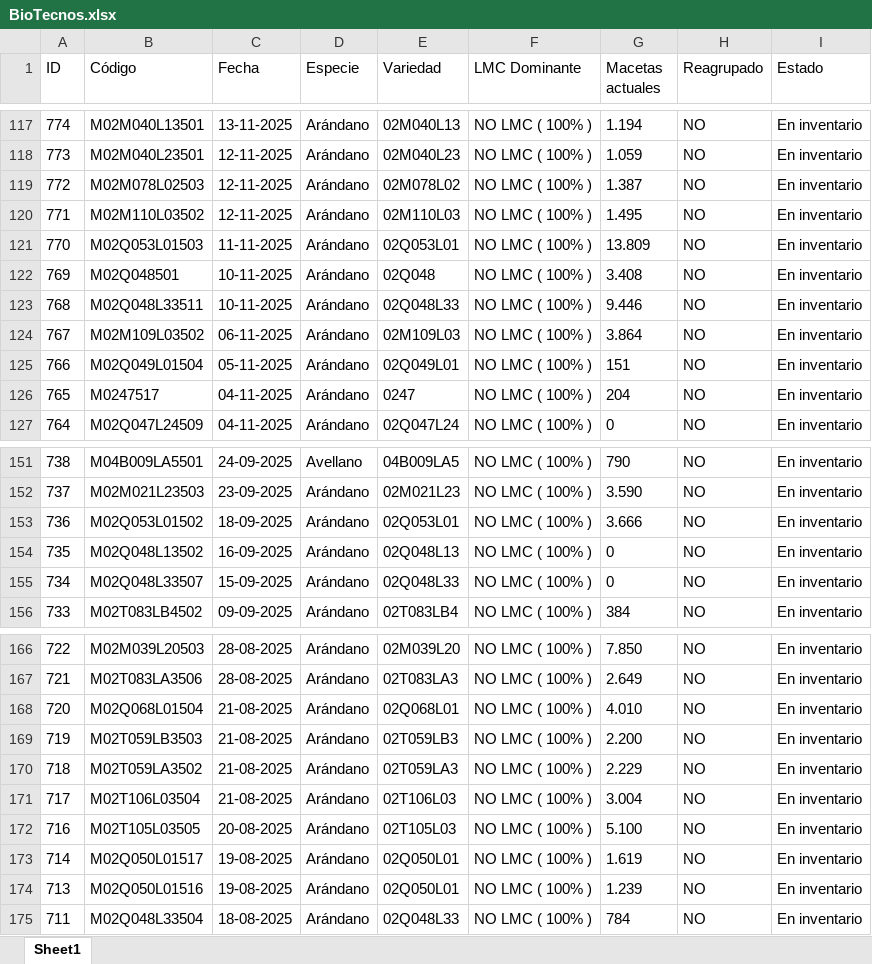
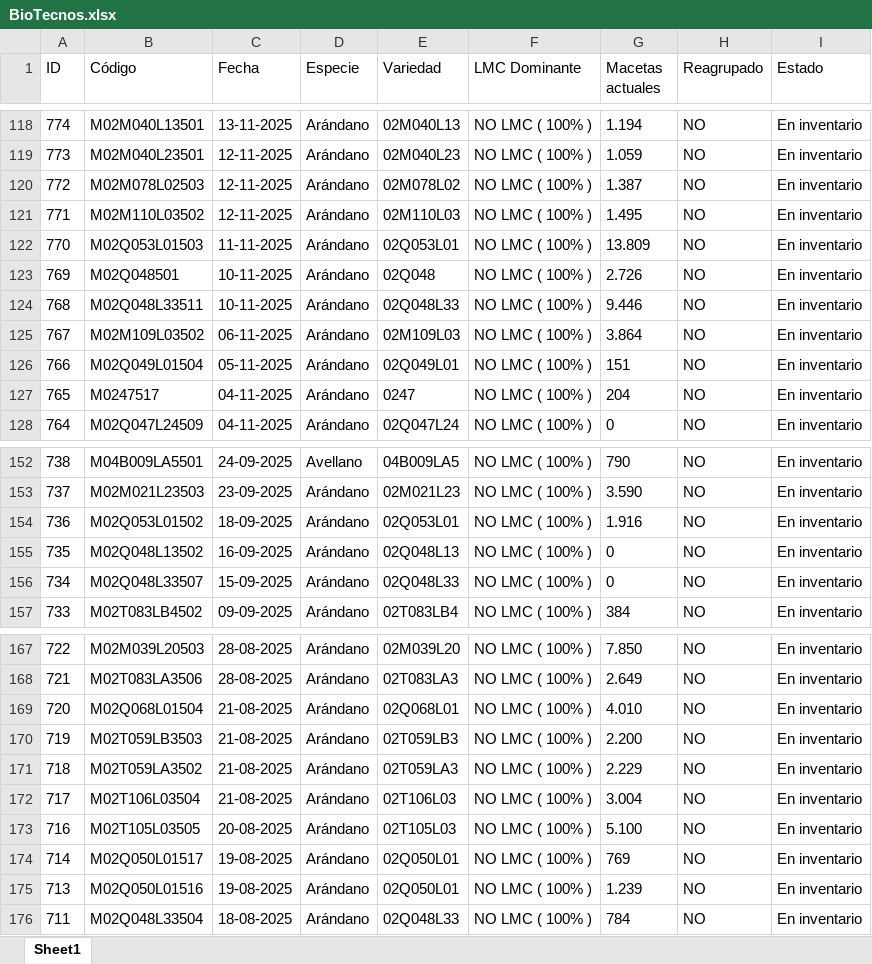
Before and after one commit to bryanvielma/MUESTREO_MACRO, an Excel workbook: data/BioTecnos.xlsx, sheet Sheet1, drawn as a sheet; only a part is shown, gaps mark what is left out; values as stored, in another font and other column widths than the file's, no borders; addresses are those after the commit; the diff covers the shown part only; the diff names each change by its address in the sheet, - before the commit and + after, or states it on an @@ line.

```diff
--- a/data/BioTecnos.xlsx (sheet Sheet1)
+++ b/data/BioTecnos.xlsx (sheet Sheet1)
-G123 (Macetas actuales): 3.408
+G123 (Macetas actuales): 2.726
-G154 (Macetas actuales): 3.666
+G154 (Macetas actuales): 1.916
-G174 (Macetas actuales): 1.619
+G174 (Macetas actuales): 769
```
Also changed, not shown: 1 added row and 9 edited cells elsewhere in this sheet, output/Muestreos_Activos.xlsx, 2 other files.
